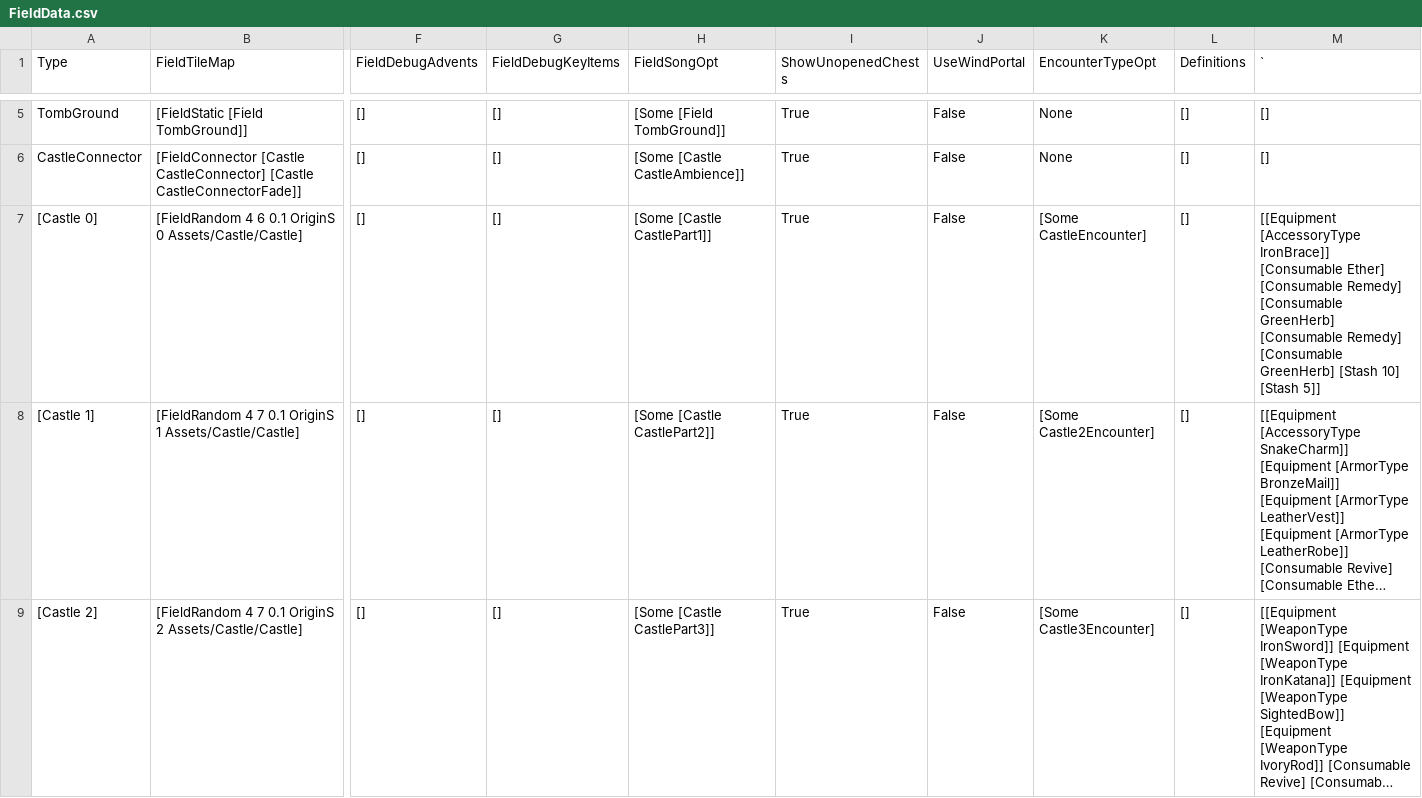
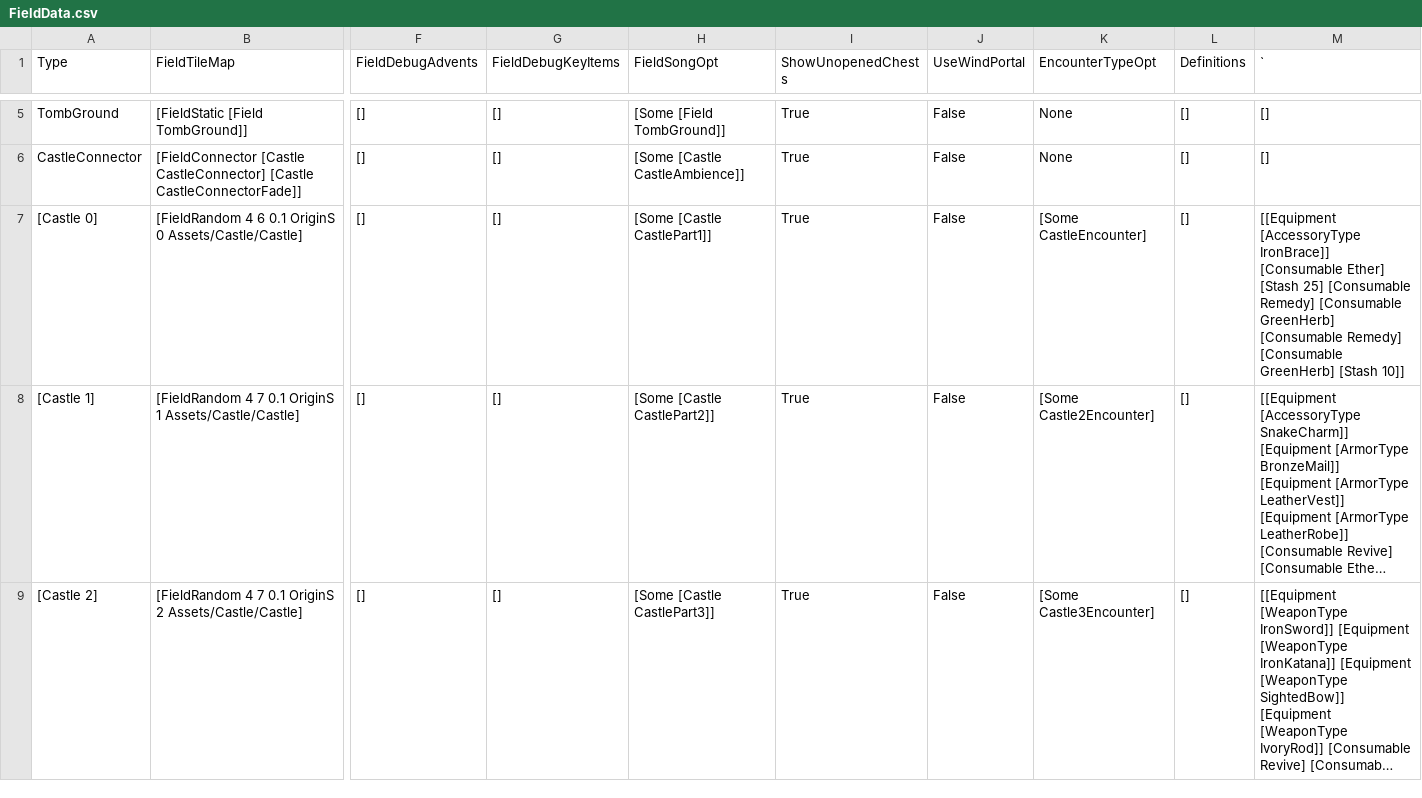
Before and after one commit to bryanedds/Nu, a CSV file: Projects/OmniBlade/Assets/Data/FieldData.csv, drawn as a sheet; only a part is shown, gaps mark what is left out; long unchanged cells end in …; the diff names each change by its address in the sheet, - before the commit and + after, or states it on an @@ line.

Commit message:
More G from early chests.
Former-commit-id: 7fbdfc634df668f726c23c6c4bb4777436aab1bd

```diff
--- a/Projects/OmniBlade/Assets/Data/FieldData.csv
+++ b/Projects/OmniBlade/Assets/Data/FieldData.csv
-M7 (`): …[Consumable Ether] [Consumable Remedy] [Consumable GreenHerb] [Consumable Remedy] [Consumable GreenHerb] [Stash 10] [Stash 5]]
+M7 (`): …[Consumable Ether] [Stash 25] [Consumable Remedy] [Consumable GreenHerb] [Consumable Remedy] [Consumable GreenHerb] [Stash 10]]
```
